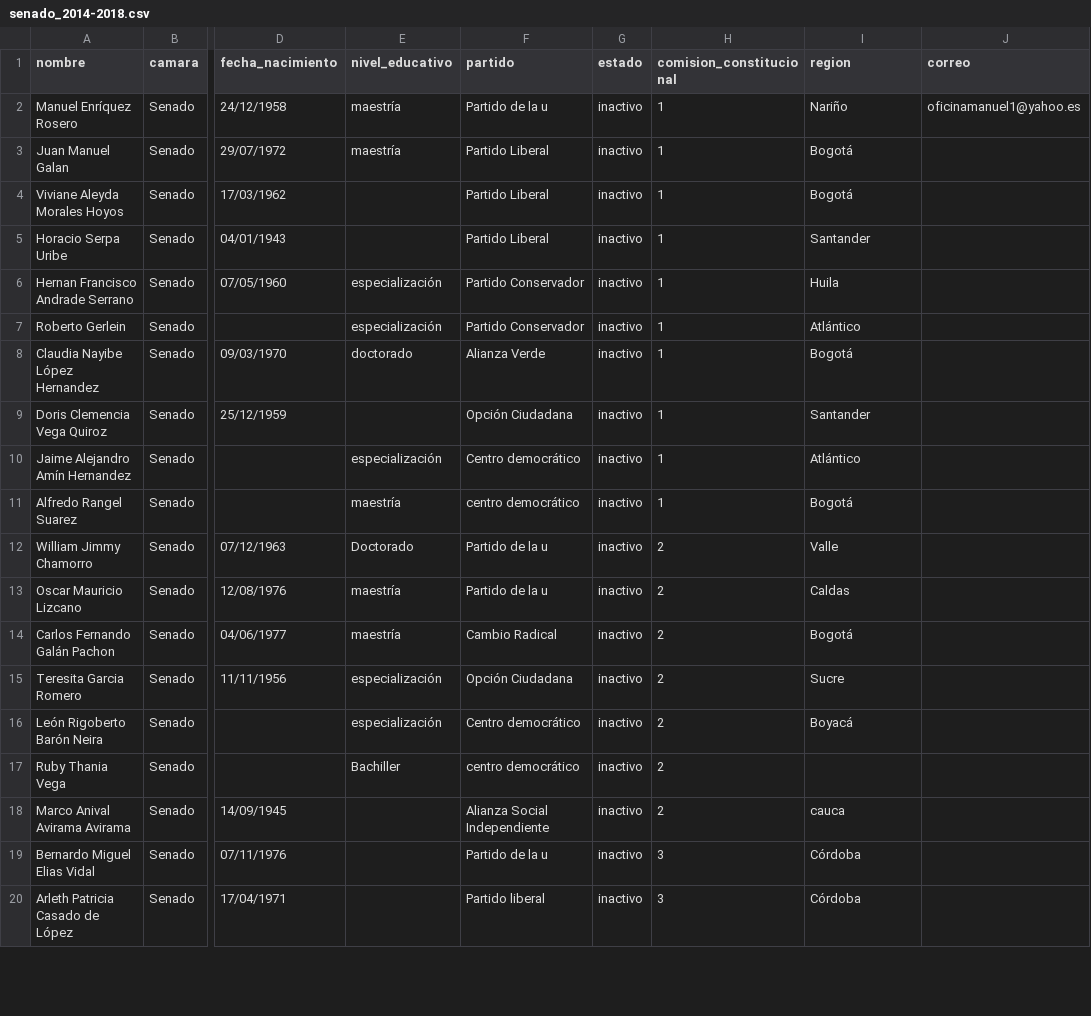
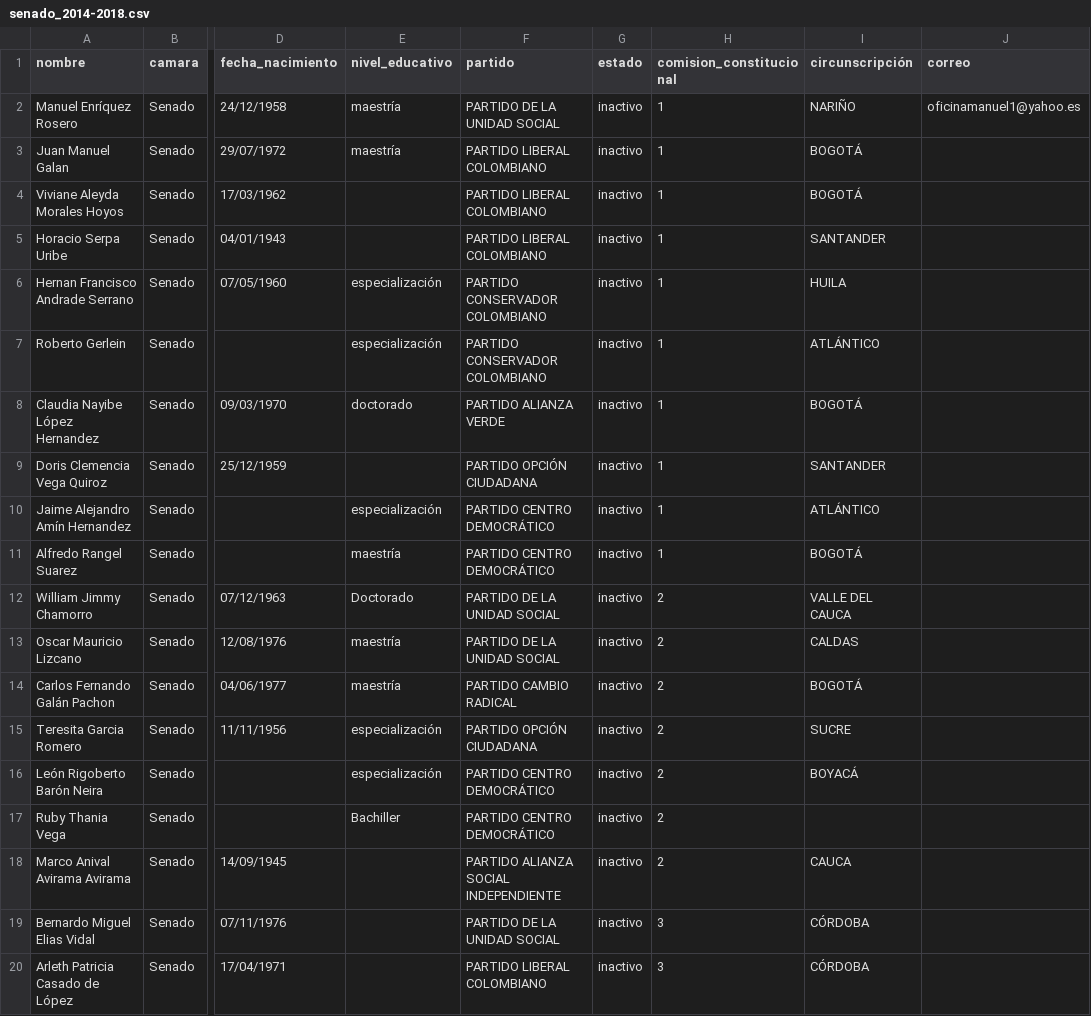
Before and after one commit to lruizpandaid/csv-colombia, a CSV file: senado_2014-2018.csv, drawn as a sheet; only a part is shown, gaps mark what is left out; the diff covers the shown part only; the diff names each change by its address in the sheet, - before the commit and + after, or states it on an @@ line.

```diff
--- a/senado_2014-2018.csv
+++ b/senado_2014-2018.csv
-I1: region
+I1: circunscripción
-F2 (partido): Partido de la u
+F2 (partido): PARTIDO DE LA UNIDAD SOCIAL
-I2 (circunscripción): Nariño
+I2 (circunscripción): NARIÑO
-F3:F5 (partido): Partido Liberal
+F3:F5 (partido): PARTIDO LIBERAL COLOMBIANO
-I3:I4 (circunscripción): Bogotá
+I3:I4 (circunscripción): BOGOTÁ
-I5 (circunscripción): Santander
+I5 (circunscripción): SANTANDER
-F6:F7 (partido): Partido Conservador
+F6:F7 (partido): PARTIDO CONSERVADOR COLOMBIANO
-I6 (circunscripción): Huila
+I6 (circunscripción): HUILA
-I7 (circunscripción): Atlántico
+I7 (circunscripción): ATLÁNTICO
-F8 (partido): Alianza Verde
+F8 (partido): PARTIDO ALIANZA VERDE
-I8 (circunscripción): Bogotá
+I8 (circunscripción): BOGOTÁ
-F9 (partido): Opción Ciudadana
+F9 (partido): PARTIDO OPCIÓN CIUDADANA
-I9 (circunscripción): Santander
+I9 (circunscripción): SANTANDER
-F10 (partido): Centro democrático
+F10 (partido): PARTIDO CENTRO DEMOCRÁTICO
-I10 (circunscripción): Atlántico
+I10 (circunscripción): ATLÁNTICO
-F11 (partido): centro democrático
+F11 (partido): PARTIDO CENTRO DEMOCRÁTICO
-I11 (circunscripción): Bogotá
+I11 (circunscripción): BOGOTÁ
-F12:F13 (partido): Partido de la u
+F12:F13 (partido): PARTIDO DE LA UNIDAD SOCIAL
-I12 (circunscripción): Valle
+I12 (circunscripción): VALLE DEL CAUCA
-I13 (circunscripción): Caldas
+I13 (circunscripción): CALDAS
-F14 (partido): Cambio Radical
+F14 (partido): PARTIDO CAMBIO RADICAL
-I14 (circunscripción): Bogotá
+I14 (circunscripción): BOGOTÁ
-F15 (partido): Opción Ciudadana
+F15 (partido): PARTIDO OPCIÓN CIUDADANA
-I15 (circunscripción): Sucre
+I15 (circunscripción): SUCRE
-F16 (partido): Centro democrático
+F16 (partido): PARTIDO CENTRO DEMOCRÁTICO
-I16 (circunscripción): Boyacá
+I16 (circunscripción): BOYACÁ
-F17 (partido): centro democrático
+F17 (partido): PARTIDO CENTRO DEMOCRÁTICO
-F18 (partido): Alianza Social Independiente
+F18 (partido): PARTIDO ALIANZA SOCIAL INDEPENDIENTE
-I18 (circunscripción): cauca
+I18 (circunscripción): CAUCA
-F19 (partido): Partido de la u
+F19 (partido): PARTIDO DE LA UNIDAD SOCIAL
-I19:I20 (circunscripción): Córdoba
+I19:I20 (circunscripción): CÓRDOBA
-F20 (partido): Partido liberal
+F20 (partido): PARTIDO LIBERAL COLOMBIANO
```
Also changed, not shown: 82 edited cells elsewhere in this file, camara_2014-2018.csv, congreso_2018-2022.csv, 1 other file.
